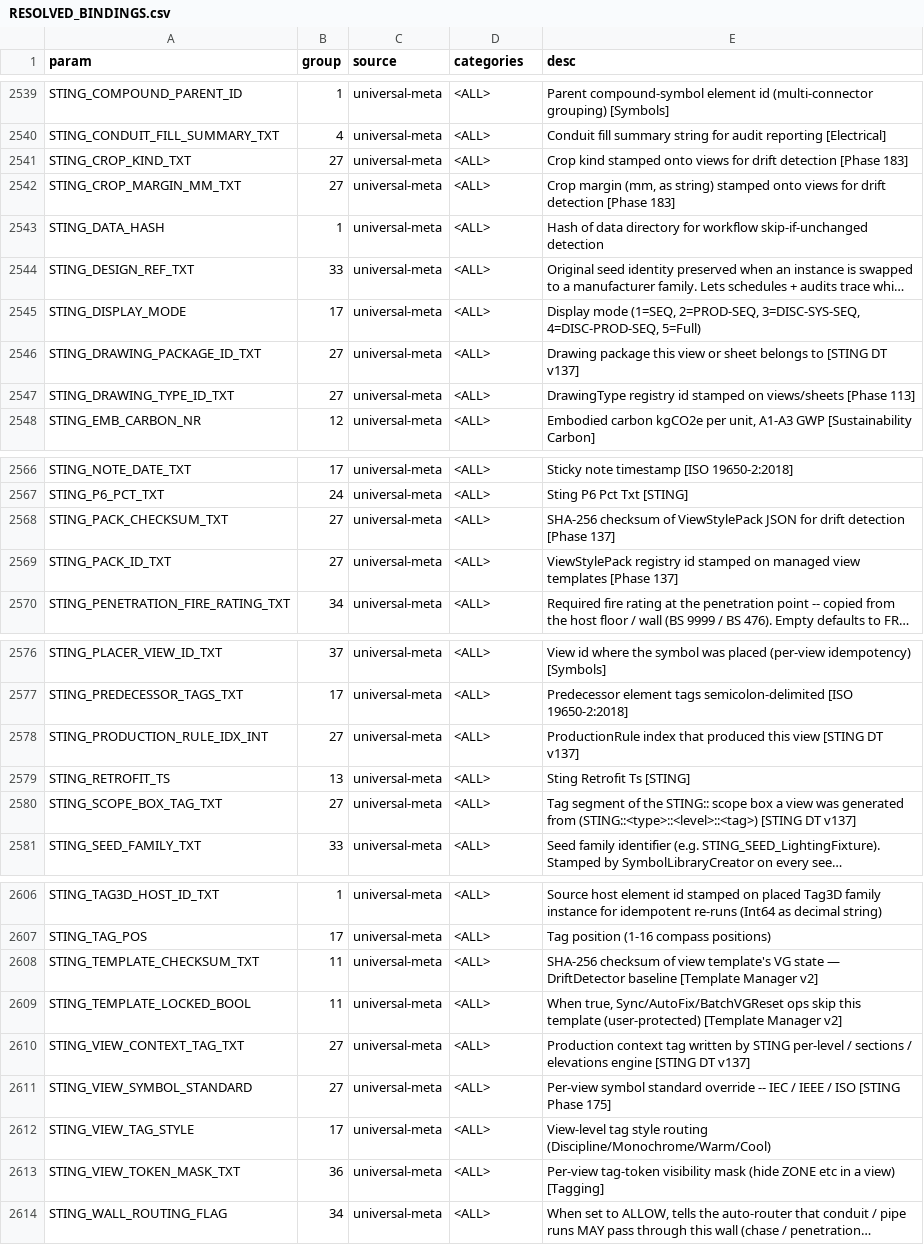
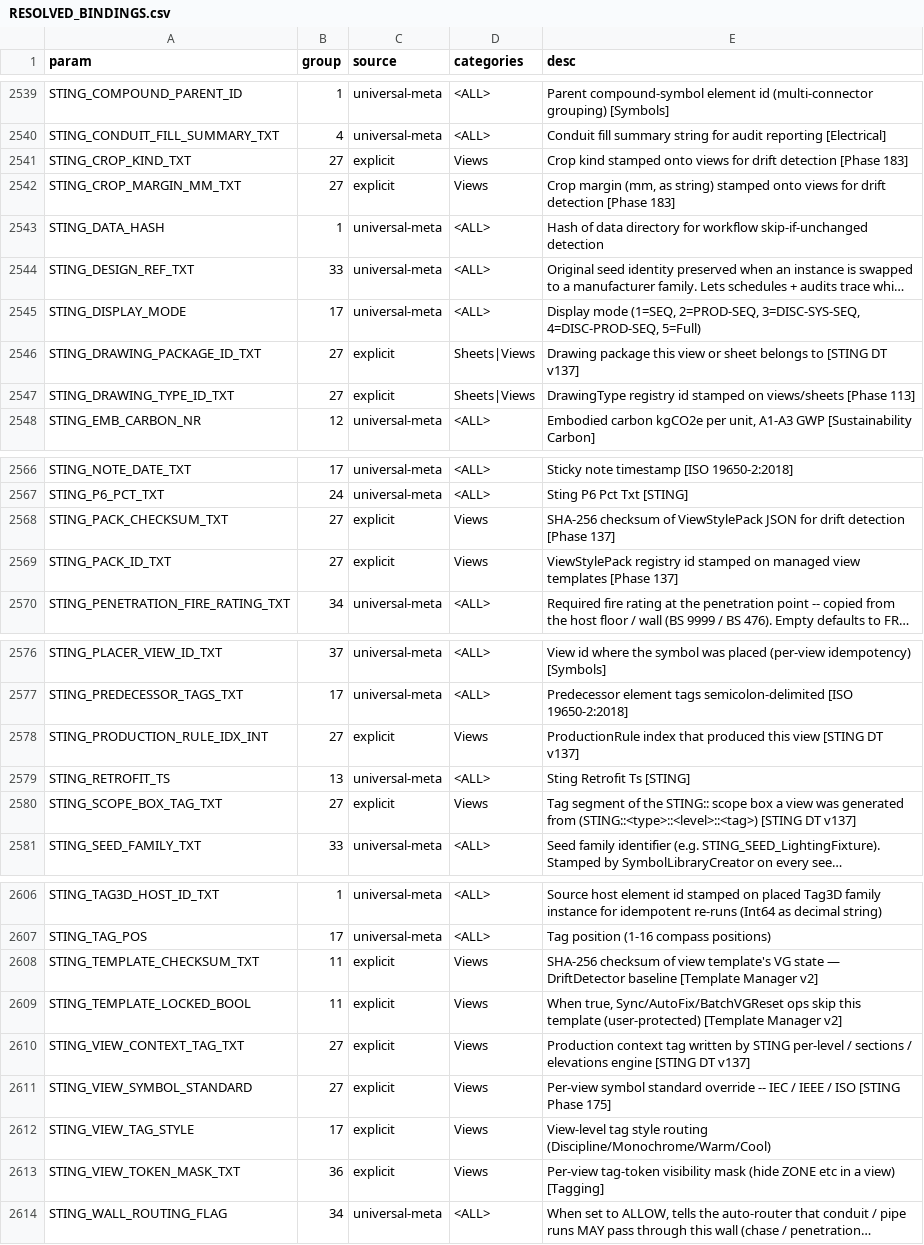
Before and after one commit to beckykyomugisha/STINGTOOLS, a CSV file: docs/RESOLVED_BINDINGS.csv, drawn as a sheet; only a part is shown, gaps mark what is left out; long unchanged cells end in …; the diff covers the shown part only; the diff names each change by its address in the sheet, - before the commit and + after, or states it on an @@ line.

```diff
--- a/docs/RESOLVED_BINDINGS.csv
+++ b/docs/RESOLVED_BINDINGS.csv
-C2541:C2542 (source): universal-meta
+C2541:C2542 (source): explicit
-D2541:D2542 (categories): <ALL>
+D2541:D2542 (categories): Views
-C2546:C2547 (source): universal-meta
+C2546:C2547 (source): explicit
-D2546:D2547 (categories): <ALL>
+D2546:D2547 (categories): Sheets|Views
-C2568:C2569 (source): universal-meta
+C2568:C2569 (source): explicit
-D2568:D2569 (categories): <ALL>
+D2568:D2569 (categories): Views
-C2578 (source): universal-meta
+C2578 (source): explicit
-D2578 (categories): <ALL>
+D2578 (categories): Views
-C2580 (source): universal-meta
+C2580 (source): explicit
-D2580 (categories): <ALL>
+D2580 (categories): Views
-C2608:C2613 (source): universal-meta
+C2608:C2613 (source): explicit
-D2608:D2613 (categories): <ALL>
+D2608:D2613 (categories): Views
```
Also changed, not shown: 4 edited cells elsewhere in this file, 2 other files.
